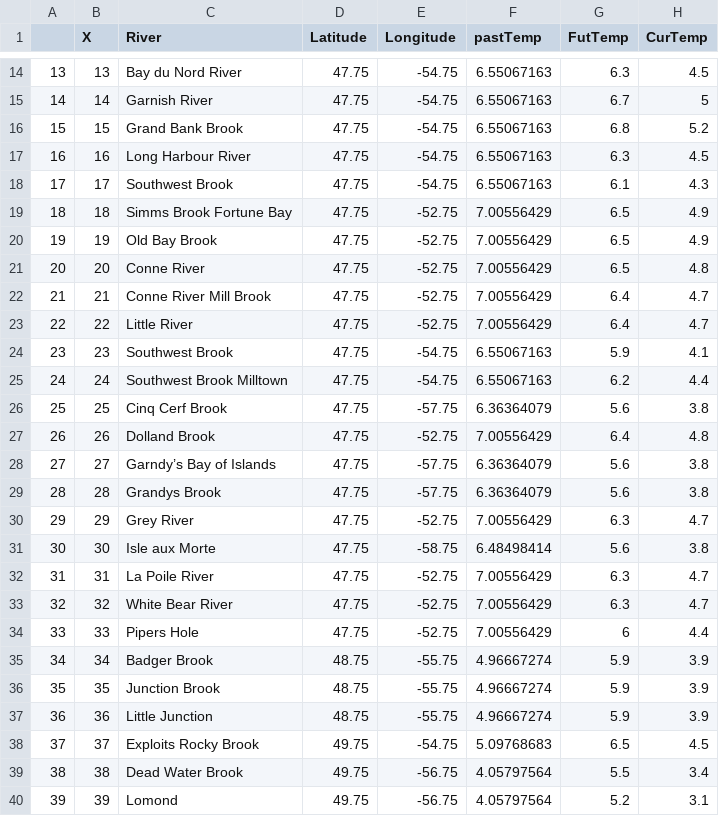
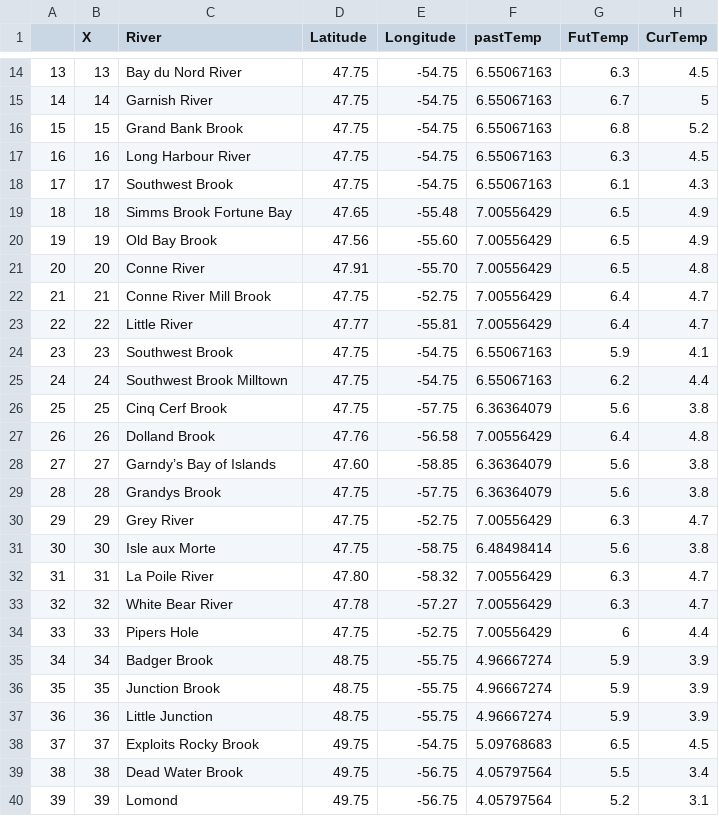
Before and after one commit to katieb314/Salmon-Project, a CSV file: ClimTrendDataNFL2.csv, drawn as a sheet; only a part is shown, gaps mark what is left out; the diff names each change by its address in the sheet, - before the commit and + after, or states it on an @@ line.

Commit message:
Update ClimTrendDataNFL2.csv

```diff
--- a/ClimTrendDataNFL2.csv
+++ b/ClimTrendDataNFL2.csv
-D19 (Latitude): 47.75
+D19 (Latitude): 47.65
-E19 (Longitude): -52.75
+E19 (Longitude): -55.48
-D20 (Latitude): 47.75
+D20 (Latitude): 47.56
-E20 (Longitude): -52.75
+E20 (Longitude): -55.60
-D21 (Latitude): 47.75
+D21 (Latitude): 47.91
-E21 (Longitude): -52.75
+E21 (Longitude): -55.70
-D23 (Latitude): 47.75
+D23 (Latitude): 47.77
-E23 (Longitude): -52.75
+E23 (Longitude): -55.81
-D27 (Latitude): 47.75
+D27 (Latitude): 47.76
-E27 (Longitude): -52.75
+E27 (Longitude): -56.58
-D28 (Latitude): 47.75
+D28 (Latitude): 47.60
-E28 (Longitude): -57.75
+E28 (Longitude): -58.85
-D32 (Latitude): 47.75
+D32 (Latitude): 47.80
-E32 (Longitude): -52.75
+E32 (Longitude): -58.32
-D33 (Latitude): 47.75
+D33 (Latitude): 47.78
-E33 (Longitude): -52.75
+E33 (Longitude): -57.27
```
